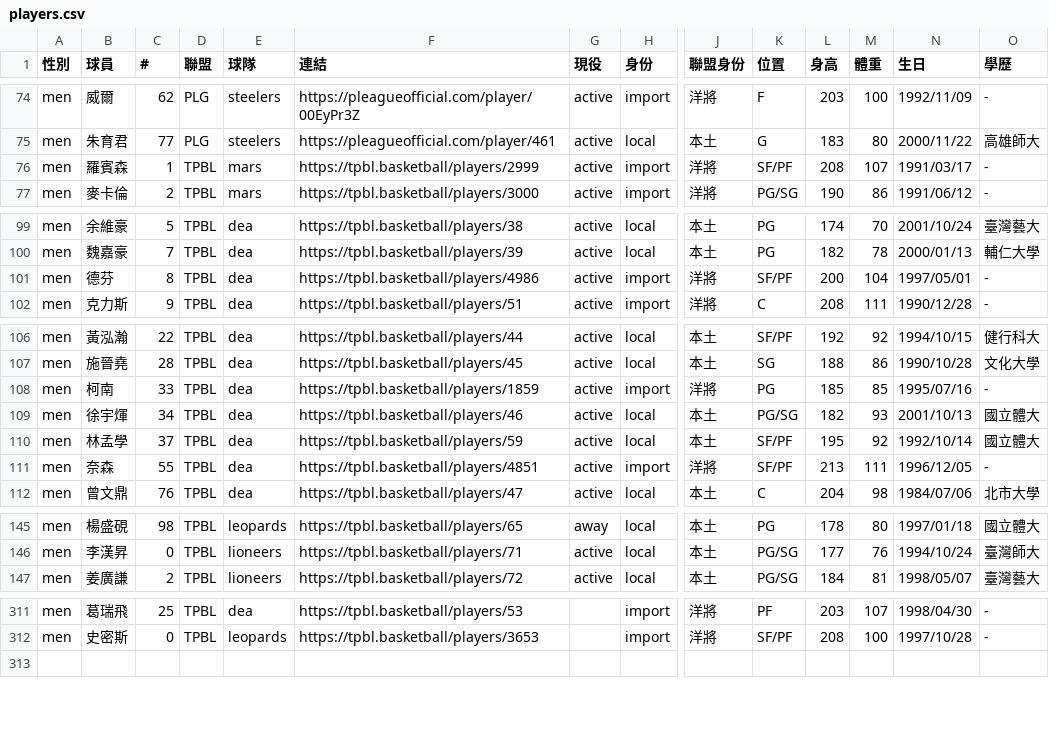
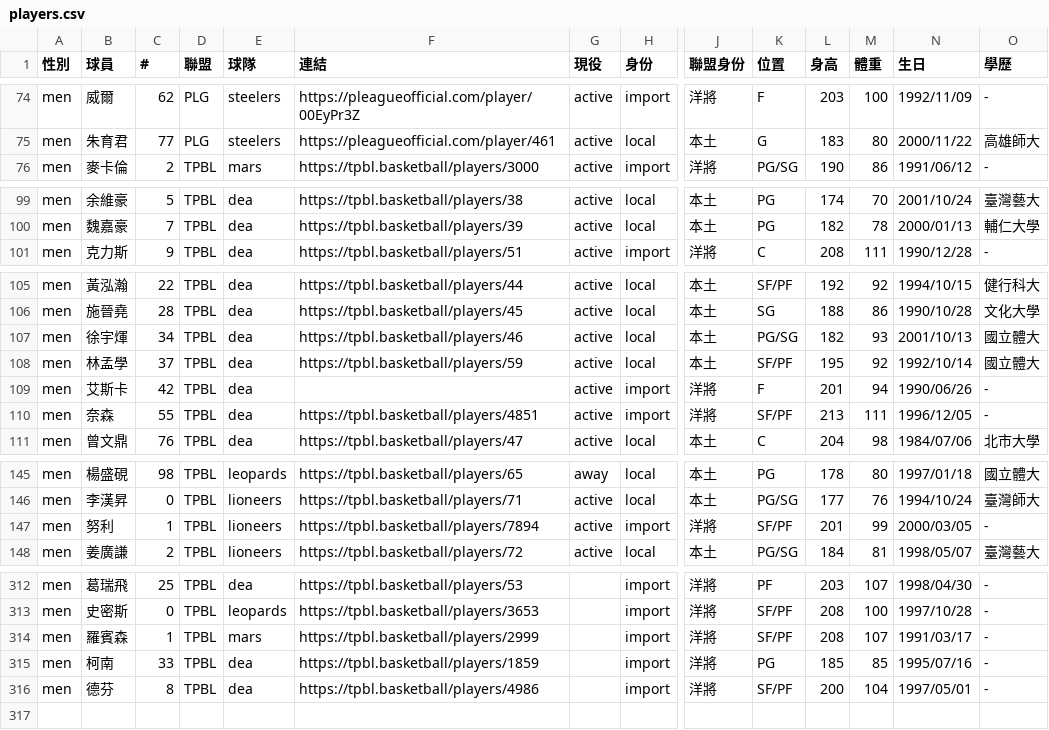
Before and after one commit to SamBasketballTW/sambball, a CSV file: data/players.csv, drawn as a sheet; only a part is shown, gaps mark what is left out; removed rows and columns are numbered as before the commit, all else as after; rows hold the shown columns only; the diff covers the shown part only; the diff names each change by its address in the sheet, - before the commit and + after, or states it on an @@ line.

```diff
--- a/data/players.csv
+++ b/data/players.csv
-row 76: men | 羅賓森 | 1 | TPBL | mars | https://tpbl.basketball/players/2999 | active | import | 洋將 | SF/PF | 208 | 107 | 1991/03/17 | -
-row 101: men | 德芬 | 8 | TPBL | dea | https://tpbl.basketball/players/4986 | active | import | 洋將 | SF/PF | 200 | 104 | 1997/05/01 | -
-row 108: men | 柯南 | 33 | TPBL | dea | https://tpbl.basketball/players/1859 | active | import | 洋將 | PG | 185 | 85 | 1995/07/16 | -
+row 109: men | 艾斯卡 | 42 | TPBL | dea |  | active | import | 洋將 | F | 201 | 94 | 1990/06/26 | -
+row 147: men | 努利 | 1 | TPBL | lioneers | https://tpbl.basketball/players/7894 | active | import | 洋將 | SF/PF | 201 | 99 | 2000/03/05 | -
+row 314: men | 羅賓森 | 1 | TPBL | mars | https://tpbl.basketball/players/2999 |  | import | 洋將 | SF/PF | 208 | 107 | 1991/03/17 | -
+row 315: men | 柯南 | 33 | TPBL | dea | https://tpbl.basketball/players/1859 |  | import | 洋將 | PG | 185 | 85 | 1995/07/16 | -
+row 316: men | 德芬 | 8 | TPBL | dea | https://tpbl.basketball/players/4986 |  | import | 洋將 | SF/PF | 200 | 104 | 1997/05/01 | -
```
Also changed, not shown: 2 added rows elsewhere in this file, data/movements.csv, 3 other files.
